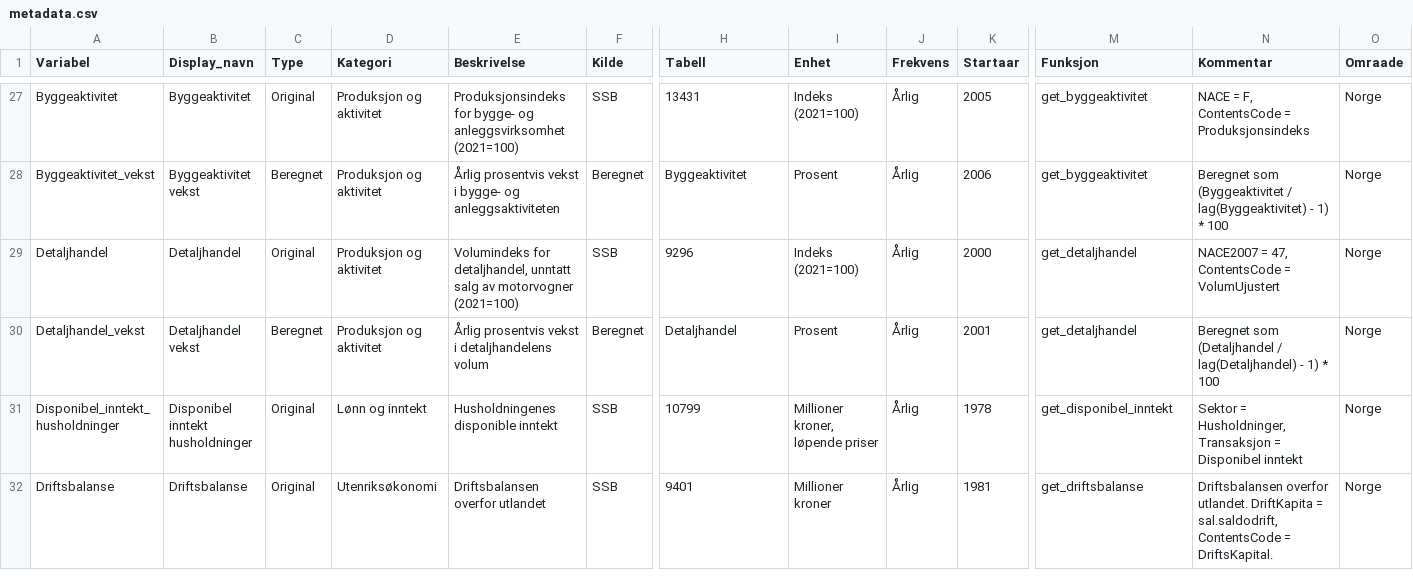
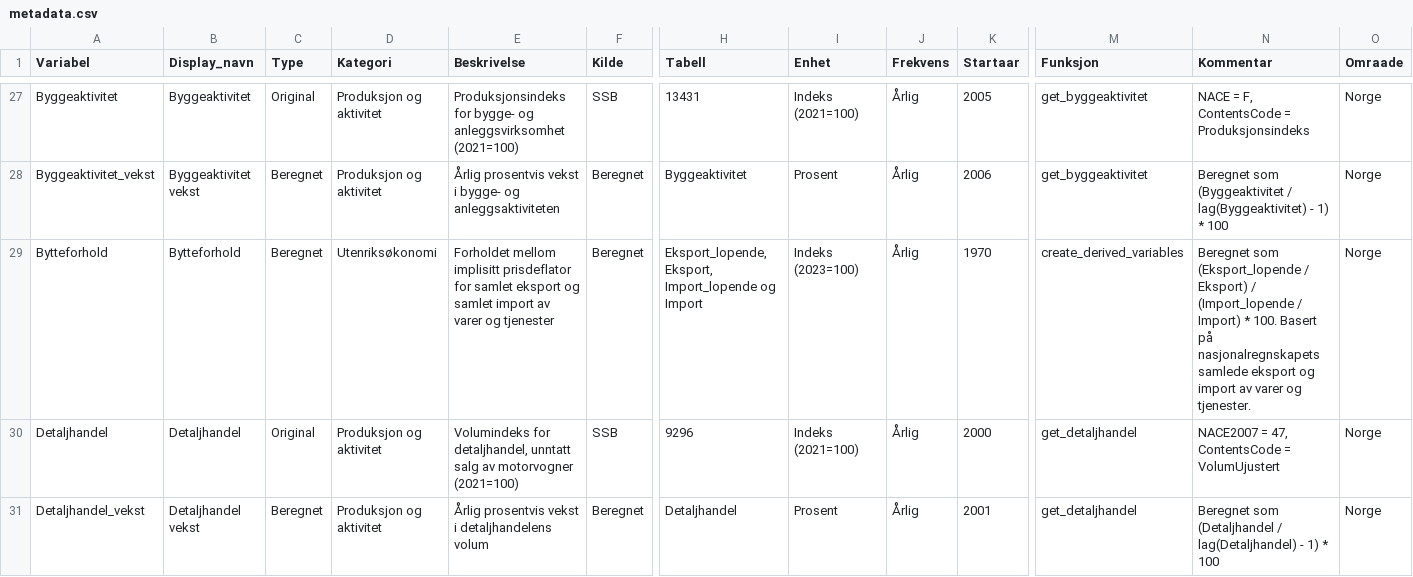
Before and after one commit to nilskvilvang/NorMacro, a CSV file: inst/extdata/metadata.csv, drawn as a sheet; only a part is shown, gaps mark what is left out; the shorter side is filled out with more unchanged rows; rows hold the shown columns only; the diff names each change by its address in the sheet, - before the commit and + after, or states it on an @@ line.

```diff
--- a/inst/extdata/metadata.csv
+++ b/inst/extdata/metadata.csv
+row 29: Bytteforhold | Bytteforhold | Beregnet | Utenriksøkonomi | Forholdet mellom implisitt prisdeflator for samlet eksport og samlet import av varer og tjenester | Beregnet | Eksport_lopende, Eksport, Import_lopende og Import | Indeks (2023=100) | Årlig | 1970 | create_derived_variables | Beregnet som (Eksport_lopende / Eksport) / (Import_lopende / Import) * 100. Basert på nasjonalregnskapets samlede eksport og import av varer og tjenester. | Norge
```
Also changed, not shown: 3 other files.
